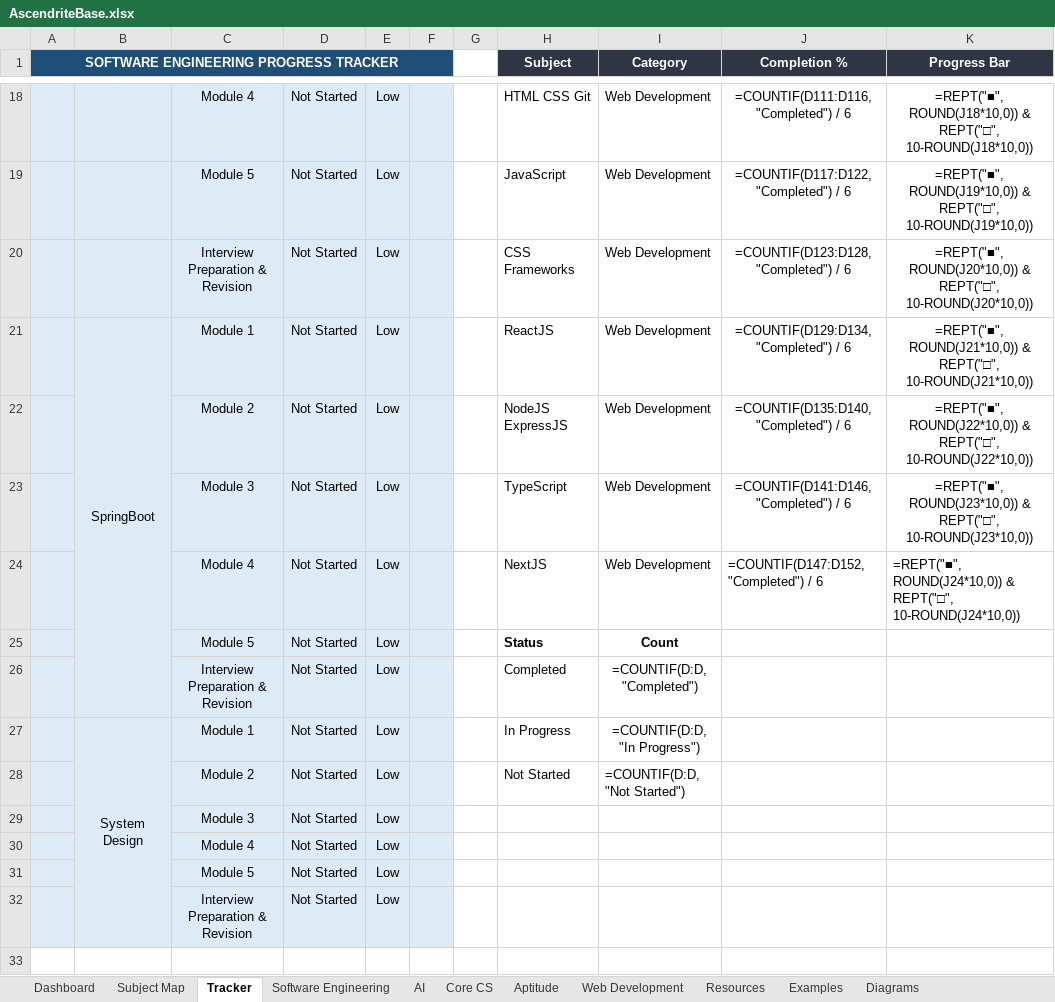
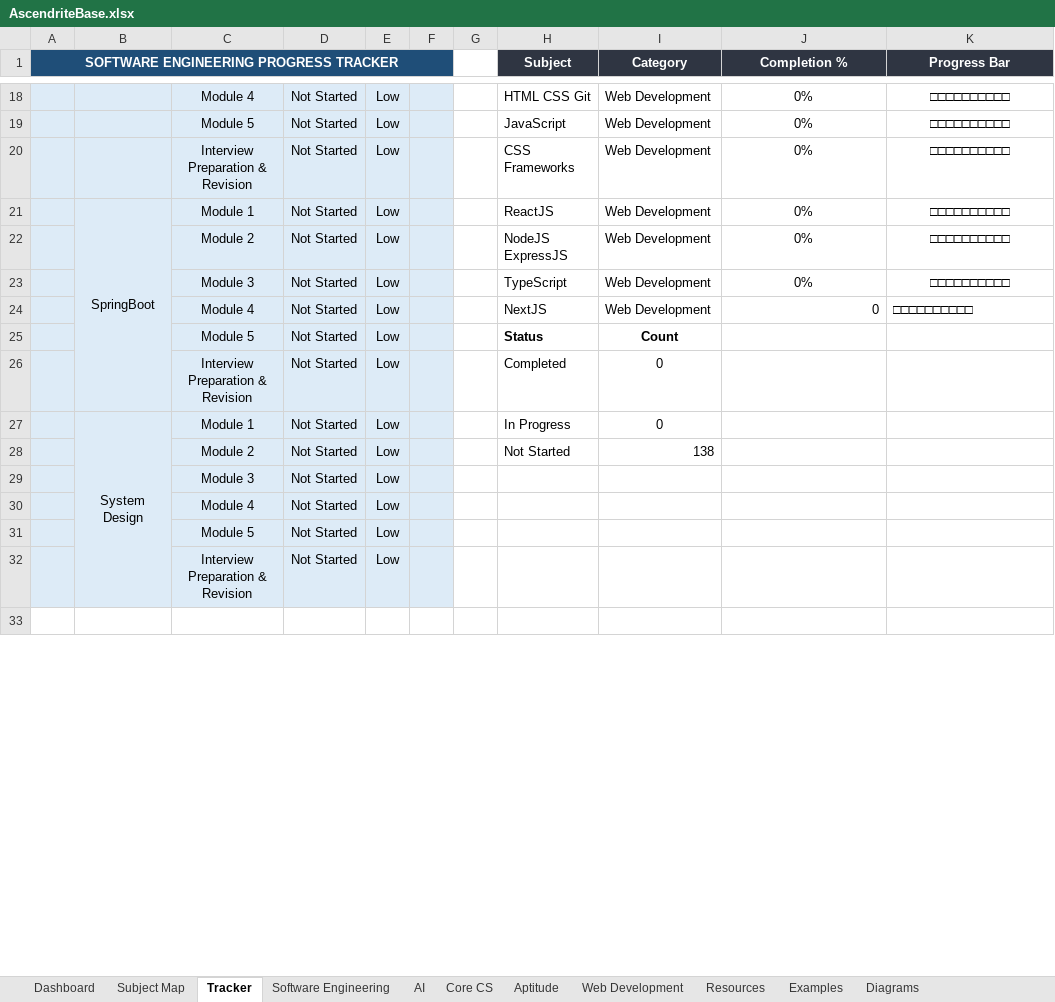
Before and after one commit to alok-bhadauria/ascendrite, an Excel workbook: knowledge-base/AscendriteBase.xlsx, sheet Tracker, drawn as a sheet; only a part is shown, gaps mark what is left out; values as stored, in another font and other column widths than the file's, no borders; formulas without a stored value are shown as written; conditional formats not drawn; the diff covers the shown part only; the diff names each change by its address in the sheet, - before the commit and + after, or states it on an @@ line.

```diff
--- a/knowledge-base/AscendriteBase.xlsx (sheet Tracker)
+++ b/knowledge-base/AscendriteBase.xlsx (sheet Tracker)
-J18 (Completion %): =COUNTIF(D111:D116, "Completed") / 6
+J18 (Completion %): 0%
-K18 (Progress Bar): =REPT("■", ROUND(J18*10,0)) & REPT("□", 10-ROUND(J18*10,0))
+K18 (Progress Bar): □□□□□□□□□□
-J19 (Completion %): =COUNTIF(D117:D122, "Completed") / 6
+J19 (Completion %): 0%
-K19 (Progress Bar): =REPT("■", ROUND(J19*10,0)) & REPT("□", 10-ROUND(J19*10,0))
+K19 (Progress Bar): □□□□□□□□□□
-J20 (Completion %): =COUNTIF(D123:D128, "Completed") / 6
+J20 (Completion %): 0%
-K20 (Progress Bar): =REPT("■", ROUND(J20*10,0)) & REPT("□", 10-ROUND(J20*10,0))
+K20 (Progress Bar): □□□□□□□□□□
-J21 (Completion %): =COUNTIF(D129:D134, "Completed") / 6
+J21 (Completion %): 0%
-K21 (Progress Bar): =REPT("■", ROUND(J21*10,0)) & REPT("□", 10-ROUND(J21*10,0))
+K21 (Progress Bar): □□□□□□□□□□
-J22 (Completion %): =COUNTIF(D135:D140, "Completed") / 6
+J22 (Completion %): 0%
-K22 (Progress Bar): =REPT("■", ROUND(J22*10,0)) & REPT("□", 10-ROUND(J22*10,0))
+K22 (Progress Bar): □□□□□□□□□□
-J23 (Completion %): =COUNTIF(D141:D146, "Completed") / 6
+J23 (Completion %): 0%
-K23 (Progress Bar): =REPT("■", ROUND(J23*10,0)) & REPT("□", 10-ROUND(J23*10,0))
+K23 (Progress Bar): □□□□□□□□□□
-J24 (Completion %): =COUNTIF(D147:D152, "Completed") / 6
+J24 (Completion %): 0
-K24 (Progress Bar): =REPT("■", ROUND(J24*10,0)) & REPT("□", 10-ROUND(J24*10,0))
+K24 (Progress Bar): □□□□□□□□□□
-I26 (Category): =COUNTIF(D:D, "Completed")
+I26 (Category): 0
-I27 (Category): =COUNTIF(D:D, "In Progress")
+I27 (Category): 0
-I28 (Category): =COUNTIF(D:D, "Not Started")
+I28 (Category): 138
```
Also changed, not shown: 32 edited cells elsewhere in this sheet, sheet Dashboard, 26 other files.
